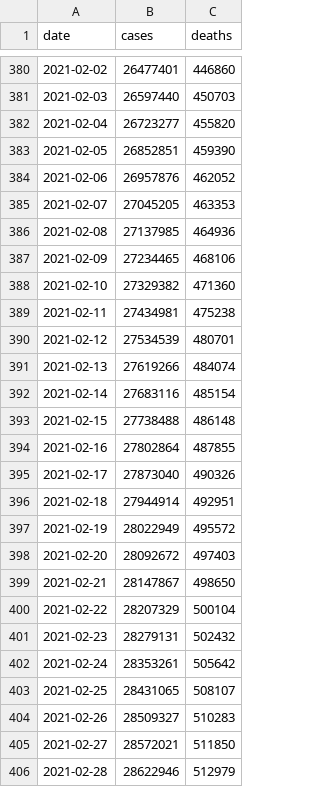
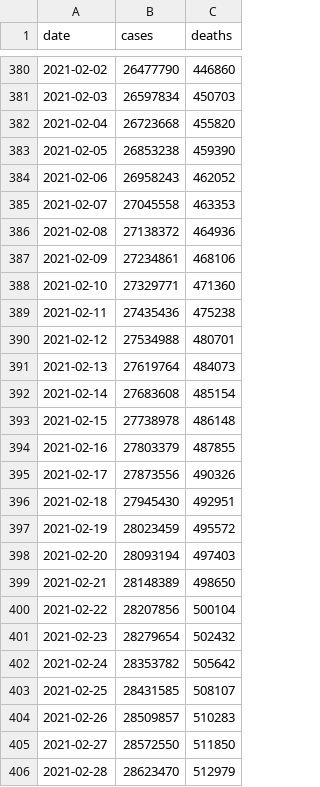
Before and after one commit to goedman/CovidNYT.jl, a CSV file: data/us.csv, drawn as a sheet; only a part is shown, gaps mark what is left out; the diff covers the shown part only.

```diff
--- a/data/us.csv
+++ b/data/us.csv
@@ -380,27 +380,27 @@ date,cases,deaths
-2021-02-02,26477401,446860
-2021-02-03,26597440,450703
-2021-02-04,26723277,455820
-2021-02-05,26852851,459390
-2021-02-06,26957876,462052
-2021-02-07,27045205,463353
-2021-02-08,27137985,464936
-2021-02-09,27234465,468106
-2021-02-10,27329382,471360
-2021-02-11,27434981,475238
-2021-02-12,27534539,480701
-2021-02-13,27619266,484074
-2021-02-14,27683116,485154
-2021-02-15,27738488,486148
-2021-02-16,27802864,487855
-2021-02-17,27873040,490326
-2021-02-18,27944914,492951
-2021-02-19,28022949,495572
-2021-02-20,28092672,497403
-2021-02-21,28147867,498650
-2021-02-22,28207329,500104
-2021-02-23,28279131,502432
-2021-02-24,28353261,505642
-2021-02-25,28431065,508107
-2021-02-26,28509327,510283
-2021-02-27,28572021,511850
-2021-02-28,28622946,512979
+2021-02-02,26477790,446860
+2021-02-03,26597834,450703
+2021-02-04,26723668,455820
+2021-02-05,26853238,459390
+2021-02-06,26958243,462052
+2021-02-07,27045558,463353
+2021-02-08,27138372,464936
+2021-02-09,27234861,468106
+2021-02-10,27329771,471360
+2021-02-11,27435436,475238
+2021-02-12,27534988,480701
+2021-02-13,27619764,484073
+2021-02-14,27683608,485154
+2021-02-15,27738978,486148
+2021-02-16,27803379,487855
+2021-02-17,27873556,490326
+2021-02-18,27945430,492951
+2021-02-19,28023459,495572
+2021-02-20,28093194,497403
+2021-02-21,28148389,498650
+2021-02-22,28207856,500104
+2021-02-23,28279654,502432
+2021-02-24,28353782,505642
+2021-02-25,28431585,508107
+2021-02-26,28509857,510283
+2021-02-27,28572550,511850
+2021-02-28,28623470,512979
```
Also changed, not shown: 22 added rows and 37 edited cells elsewhere in this file, data/live/us-counties.csv, data/live/us-states.csv, 18 other files.
